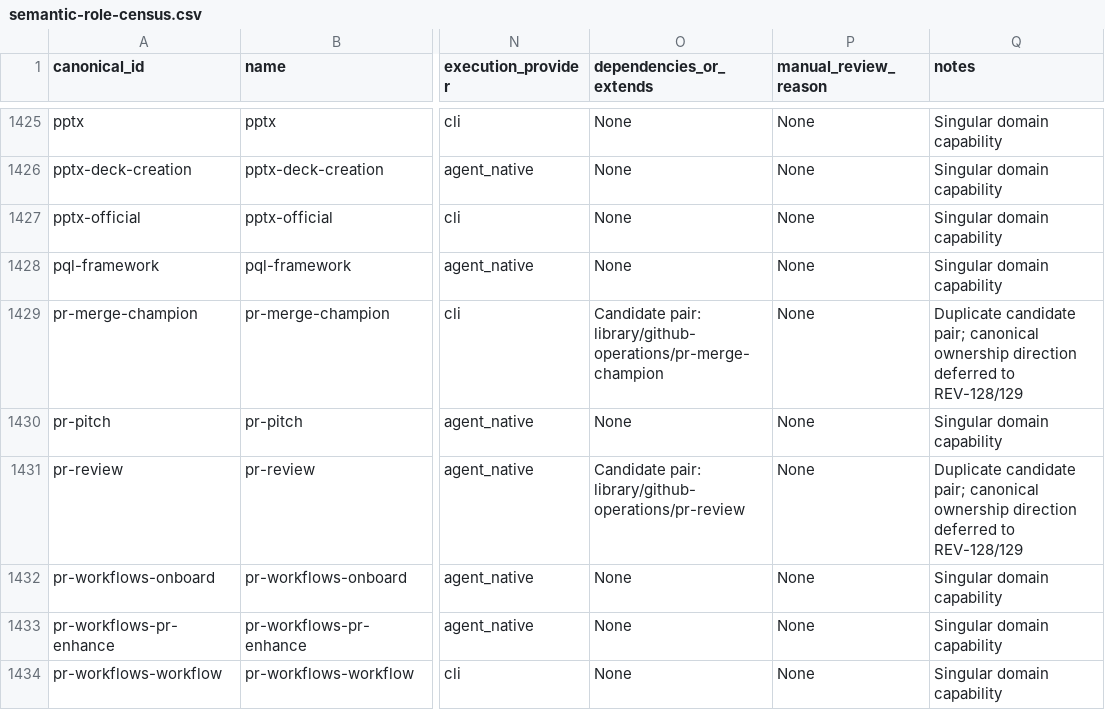
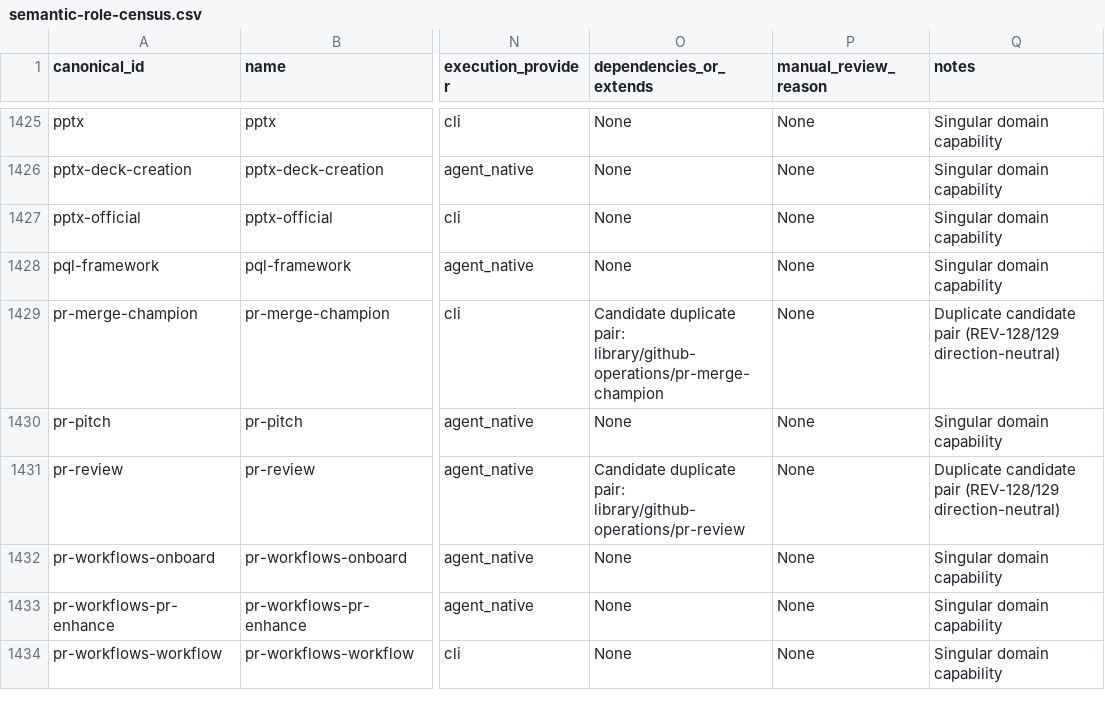
Before and after one commit to REVREBEL/skills-library, a CSV file: audit/taxonomy-census/semantic-role-census.csv, drawn as a sheet; only a part is shown, gaps mark what is left out; the diff covers the shown part only; the diff names each change by its address in the sheet, - before the commit and + after, or states it on an @@ line.

Commit message:
fix(rev-150): add reproducible capability audit sample, make duplicate pairs direction-neutral, and resolve report defects

```diff
--- a/audit/taxonomy-census/semantic-role-census.csv
+++ b/audit/taxonomy-census/semantic-role-census.csv
-O1429 (dependencies_or_extends): Candidate pair: library/github-operations/pr-merge-champion
+O1429 (dependencies_or_extends): Candidate duplicate pair: library/github-operations/pr-merge-champion
-Q1429 (notes): Duplicate candidate pair; canonical ownership direction deferred to REV-128/129
+Q1429 (notes): Duplicate candidate pair (REV-128/129 direction-neutral)
-O1431 (dependencies_or_extends): Candidate pair: library/github-operations/pr-review
+O1431 (dependencies_or_extends): Candidate duplicate pair: library/github-operations/pr-review
-Q1431 (notes): Duplicate candidate pair; canonical ownership direction deferred to REV-128/129
+Q1431 (notes): Duplicate candidate pair (REV-128/129 direction-neutral)
```
Also changed, not shown: 86 edited cells elsewhere in this file, 6 other files.
